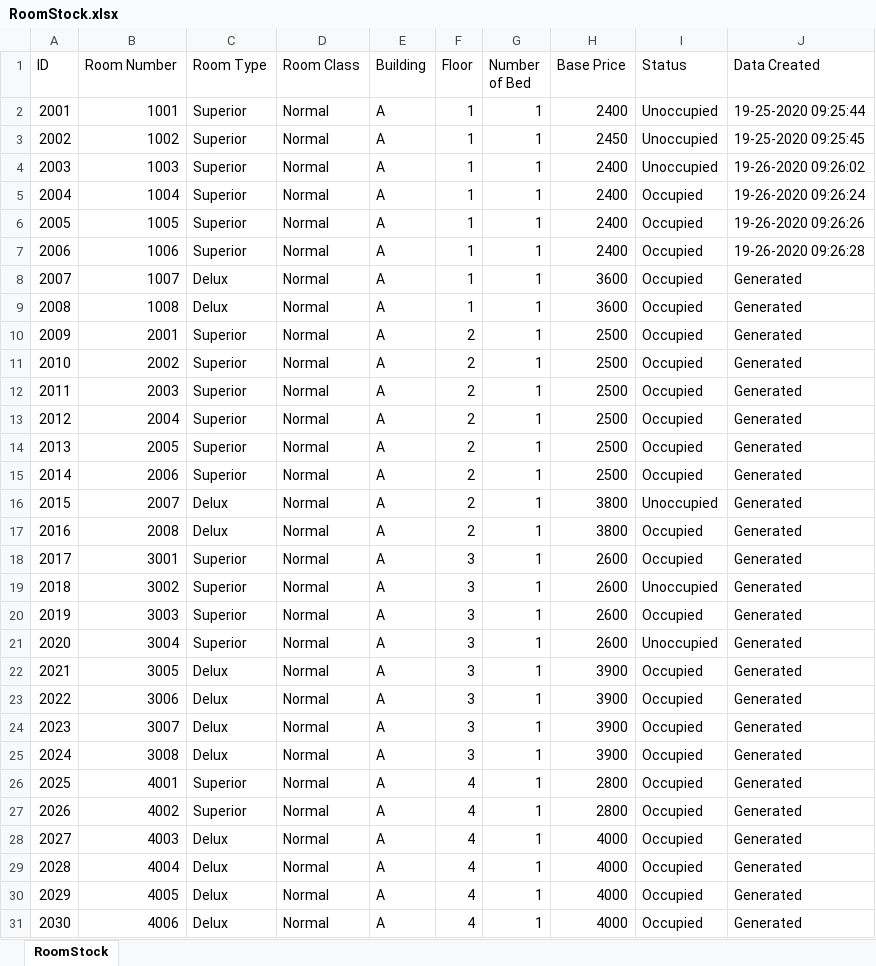
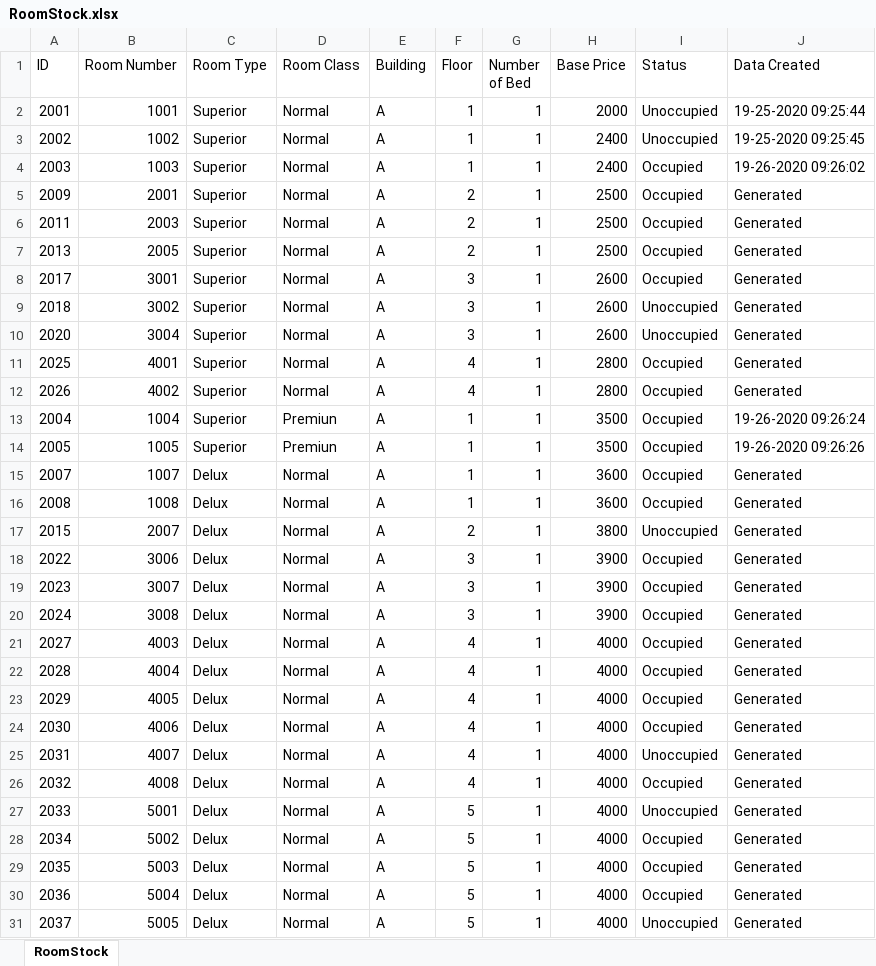
Before and after one commit to redzenova/iHotel, an Excel workbook: src/db/RoomStock.xlsx, sheet RoomStock, drawn as a sheet; only a part is shown; the shorter side is filled out with more unchanged rows; values as stored, in another font and other column widths than the file's, no borders; removed rows and columns are numbered as before the commit, all else as after; the diff covers the shown part only; the diff names each change by its address in the sheet, - before the commit and + after, or states it on an @@ line.

```diff
--- a/src/db/RoomStock.xlsx (sheet RoomStock)
+++ b/src/db/RoomStock.xlsx (sheet RoomStock)
-H2 (Base Price): 2400
+H2 (Base Price): 2000
-H3 (Base Price): 2450
+H3 (Base Price): 2400
-I4 (Status): Unoccupied
+I4 (Status): Occupied
@@ row 10 moved to row 5: 2009 @@
@@ row 12 moved to row 6: 2011 @@
@@ row 14 moved to row 7: 2013 @@
@@ row 18 moved to row 8: 2017 @@
@@ row 19 moved to row 9: 2018 @@
@@ row 21 moved to row 10: 2020 @@
@@ row 26 moved to row 11: 2025 @@
@@ row 27 moved to row 12: 2026 @@
-D13:D14 (Room Class): Normal
+D13:D14 (Room Class): Premiun
-H13:H14 (Base Price): 2400
+H13:H14 (Base Price): 3500
-row 7: 2006 | 1006 | Superior | Normal | A | 1 | 1 | 2400 | Occupied | 19-26-2020 09:26:28
-row 11: 2010 | 2002 | Superior | Normal | A | 2 | 1 | 2500 | Occupied | Generated
-row 13: 2012 | 2004 | Superior | Normal | A | 2 | 1 | 2500 | Occupied | Generated
-row 15: 2014 | 2006 | Superior | Normal | A | 2 | 1 | 2500 | Occupied | Generated
-row 17: 2016 | 2008 | Delux | Normal | A | 2 | 1 | 3800 | Occupied | Generated
-row 20: 2019 | 3003 | Superior | Normal | A | 3 | 1 | 2600 | Occupied | Generated
-row 22: 2021 | 3005 | Delux | Normal | A | 3 | 1 | 3900 | Occupied | Generated
```
Also changed, not shown: 3 removed rows and 3 edited cells elsewhere in this sheet, build/classes/db/RoomStock.xlsx, 28 other files.
